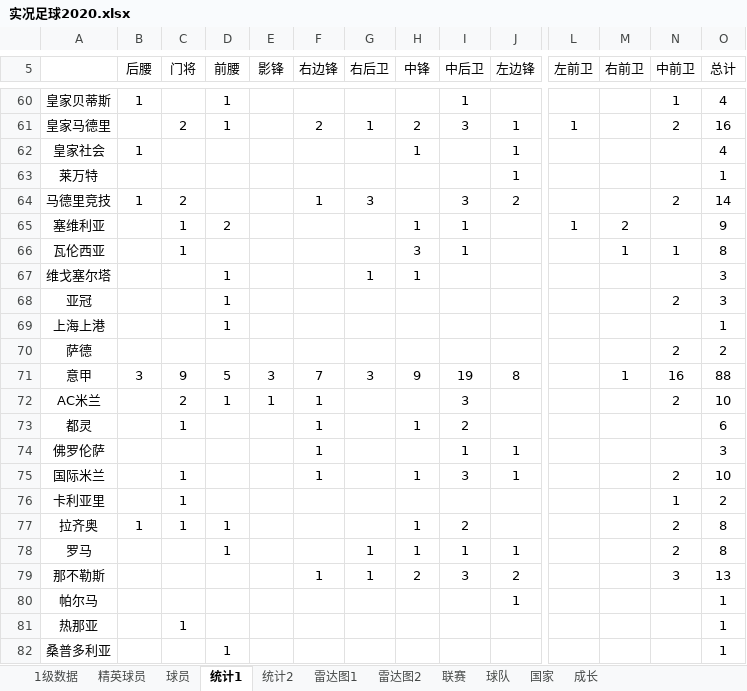
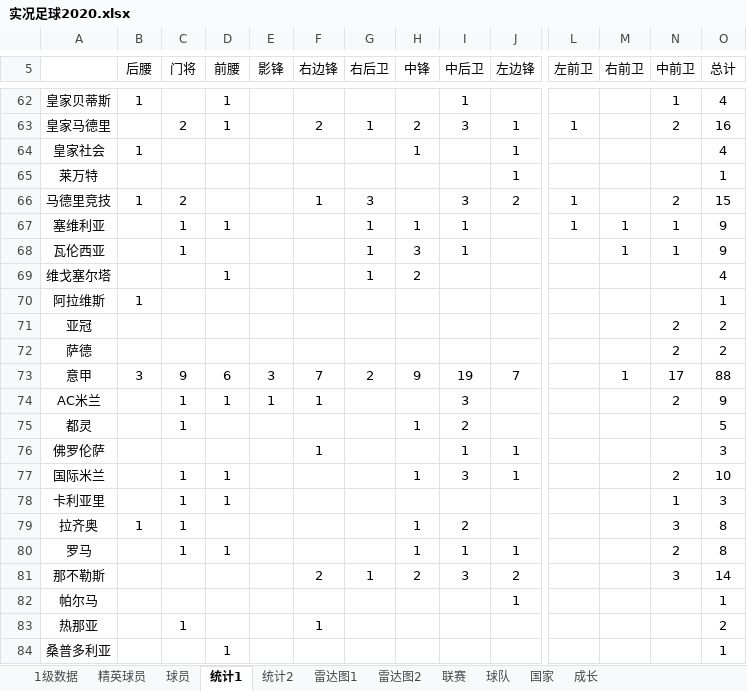
Before and after one commit to g4seek/pes2020, an Excel workbook: 实况足球2020.xlsx, sheet 统计1, drawn as a sheet; only a part is shown, gaps mark what is left out; values as stored, in another font and other column widths than the file's, no borders; removed rows and columns are numbered as before the commit, all else as after; rows hold the shown columns only; the diff covers the shown part only; the diff names each change by its address in the sheet, - before the commit and + after, or states it on an @@ line.

```diff
--- a/实况足球2020.xlsx (sheet 统计1)
+++ b/实况足球2020.xlsx (sheet 统计1)
-L66 (左前卫): (empty)
+L66 (左前卫): 1
-O66 (总计): 14
+O66 (总计): 15
-D67 (前腰): 2
+D67 (前腰): 1
-G67:G68 (右后卫): (empty)
+G67:G68 (右后卫): 1
-M67 (右前卫): 2
+M67 (右前卫): 1
-N67 (中前卫): (empty)
+N67 (中前卫): 1
-O68 (总计): 8
+O68 (总计): 9
-H69 (中锋): 1
+H69 (中锋): 2
-O69 (总计): 3
+O69 (总计): 4
+row 70: 阿拉维斯 | 1 |  |  |  |  |  |  |  |  |  |  |  | 1
-D71 (前腰): 1
+D71 (前腰): (empty)
-O71 (总计): 3
+O71 (总计): 2
-row 69: 上海上港 |  |  | 1 |  |  |  |  |  |  |  |  |  | 1
-D73 (前腰): 5
+D73 (前腰): 6
-G73 (右后卫): 3
+G73 (右后卫): 2
-J73 (左边锋): 8
+J73 (左边锋): 7
-N73 (中前卫): 16
+N73 (中前卫): 17
-C74 (门将): 2
+C74 (门将): 1
-O74 (总计): 10
+O74 (总计): 9
-F75 (右边锋): 1
+F75 (右边锋): (empty)
-O75 (总计): 6
+O75 (总计): 5
-D77:D78 (前腰): (empty)
+D77:D78 (前腰): 1
-F77 (右边锋): 1
+F77 (右边锋): (empty)
-O78 (总计): 2
+O78 (总计): 3
-D79 (前腰): 1
+D79 (前腰): (empty)
-N79 (中前卫): 2
+N79 (中前卫): 3
-C80 (门将): (empty)
+C80 (门将): 1
-G80 (右后卫): 1
+G80 (右后卫): (empty)
-F81 (右边锋): 1
+F81 (右边锋): 2
-O81 (总计): 13
+O81 (总计): 14
-F83 (右边锋): (empty)
+F83 (右边锋): 1
-O83 (总计): 1
+O83 (总计): 2
```
Also changed, not shown: 3 added rows and 111 edited cells elsewhere in this sheet, sheet 1级数据, sheet 雷达图1, sheet 精英球员, sheet 雷达图2, sheet 球员, sheet 统计2, 3 more sheets, formulas that keep their value, charts or pictures, 5 other files.
